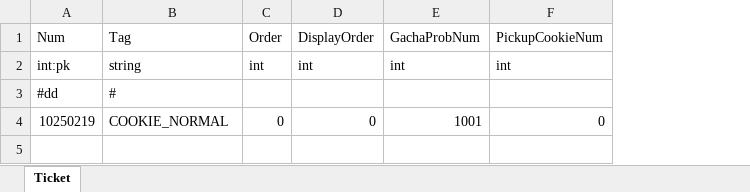
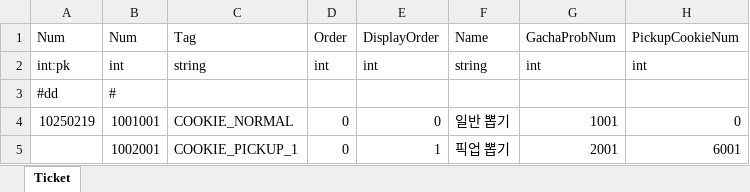
Before and after one commit to Kimseogyoung/AspNetGameServerStudy, an Excel workbook: Data/Excel/Proto/GachaSchedule.xlsx, sheet Ticket, drawn as a sheet; values as stored, in another font and other column widths than the file's, no borders; addresses are those after the commit; the diff names each change by its address in the sheet, - before the commit and + after, or states it on an @@ line.

```diff
--- a/Data/Excel/Proto/GachaSchedule.xlsx (sheet Ticket)
+++ b/Data/Excel/Proto/GachaSchedule.xlsx (sheet Ticket)
+column B, rows 1-4: Num | int | # | 1001001
+column F, rows 1-4: Name | string |  | 일반 뽑기
-C3: #
+C3: (empty)
+row 5:  | 1002001 | COOKIE_PICKUP_1 | 0 | 1 | 픽업 뽑기 | 2001 | 6001
```
Also changed, not shown: Data/Excel/Enum/Enum.xlsx, Data/Excel/Proto/GachaProb.xlsx, 20 other files.
